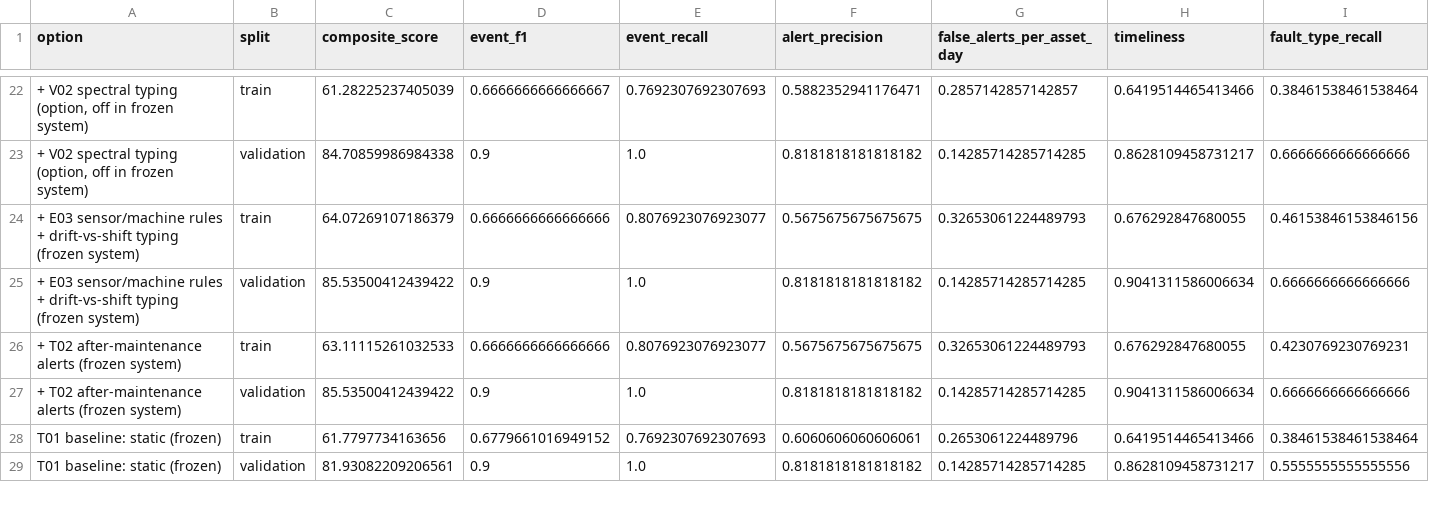
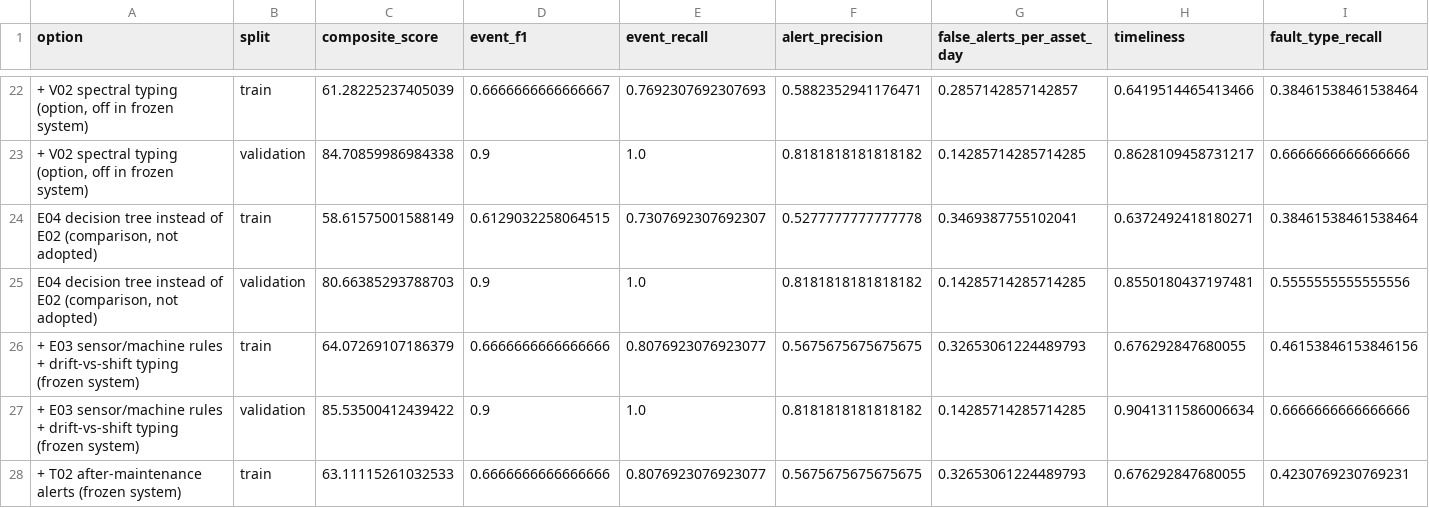
Before and after one commit to Keliaa/uncandtheboys, a CSV file: pump-assist/results/results.csv, drawn as a sheet; only a part is shown, gaps mark what is left out; the shorter side is filled out with more unchanged rows; rows hold the shown columns only; the diff names each change by its address in the sheet, - before the commit and + after, or states it on an @@ line.

```diff
--- a/pump-assist/results/results.csv
+++ b/pump-assist/results/results.csv
+row 24: E04 decision tree instead of E02 (comparison, not adopted) | train | 58.61575001588149 | 0.6129032258064515 | 0.7307692307692307 | 0.5277777777777778 | 0.3469387755102041 | 0.6372492418180271 | 0.38461538461538464
+row 25: E04 decision tree instead of E02 (comparison, not adopted) | validation | 80.66385293788703 | 0.9 | 1.0 | 0.8181818181818182 | 0.14285714285714285 | 0.8550180437197481 | 0.5555555555555556
```
Also changed, not shown: 10 other files.
